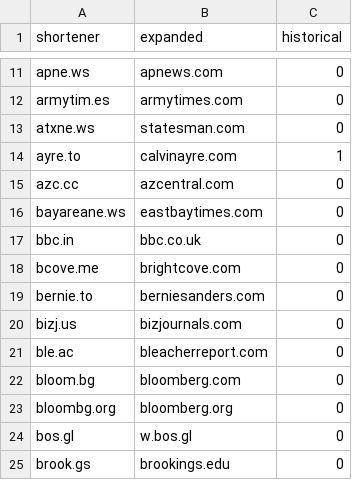
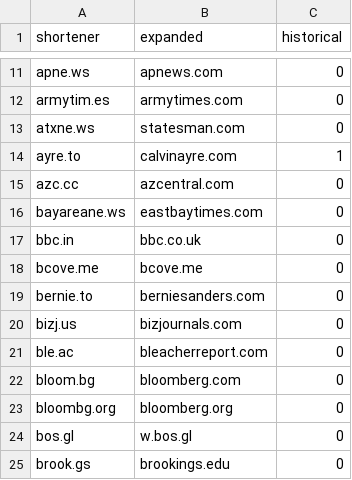
Before and after one commit to pewresearch/pewtils, a CSV file: pewtils/vanity_link_shorteners.csv, drawn as a sheet; only a part is shown, gaps mark what is left out.

Commit message:
Fix another short url

```diff
--- a/pewtils/vanity_link_shorteners.csv
+++ b/pewtils/vanity_link_shorteners.csv
@@ -17,3 +17,3 @@ bayareane.ws,eastbaytimes.com,0
 bbc.in,bbc.co.uk,0
-bcove.me,brightcove.com,0
+bcove.me,bcove.me,0
 bernie.to,berniesanders.com,0
```
